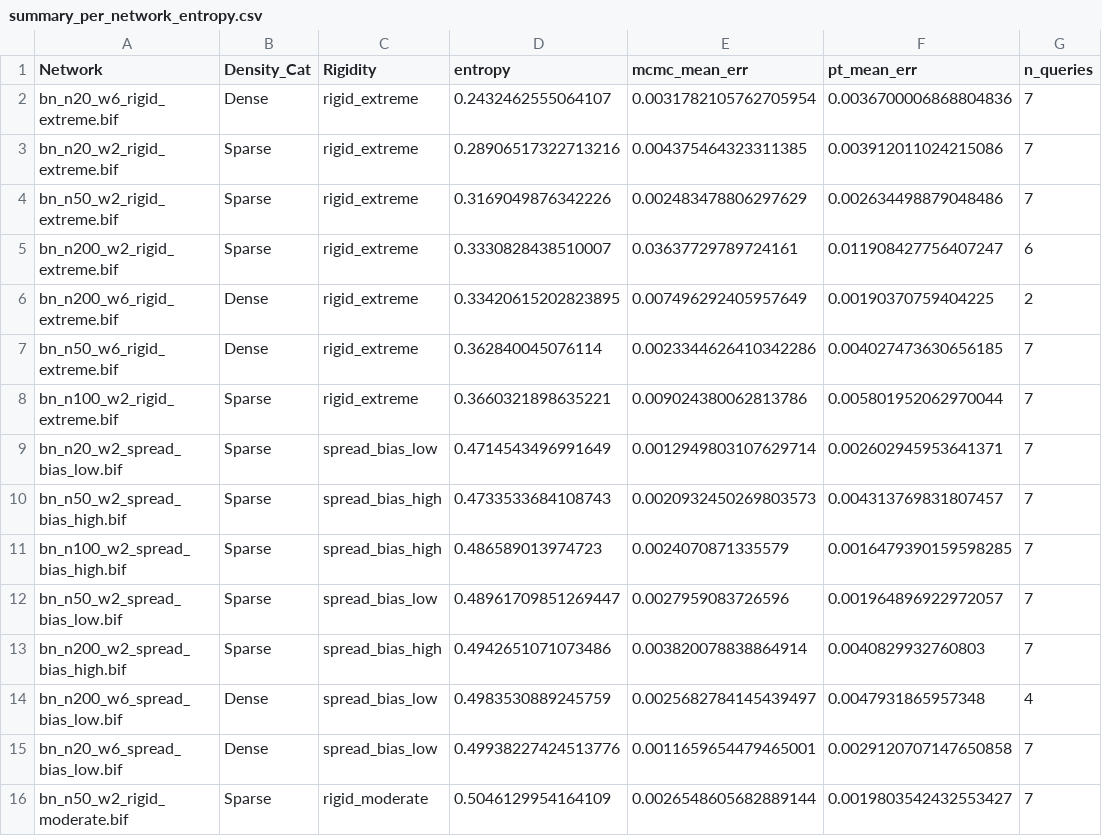
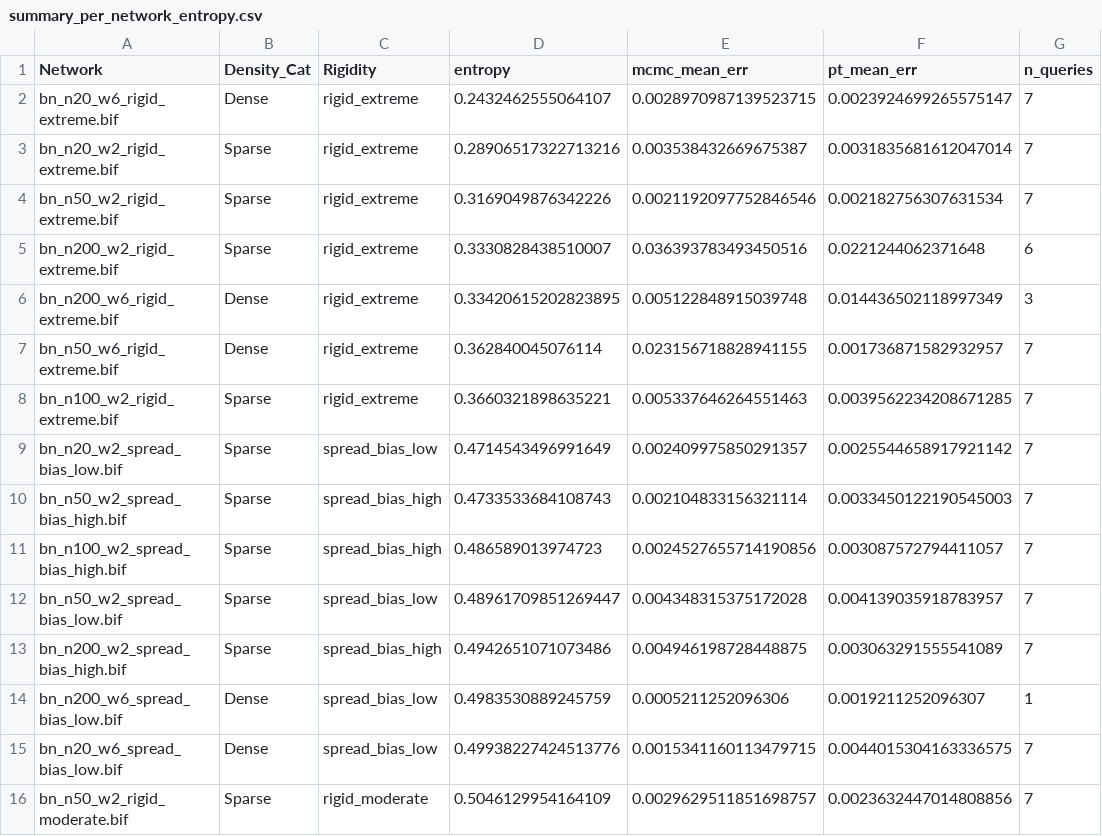
Before and after one commit to jpafcampos/explaining-BNs, a CSV file: src/summary_per_network_entropy.csv, drawn as a sheet; only a part is shown; the diff covers the shown part only.

```diff
--- a/src/summary_per_network_entropy.csv
+++ b/src/summary_per_network_entropy.csv
@@ -1,16 +1,16 @@
 Network,Density_Cat,Rigidity,entropy,mcmc_mean_err,pt_mean_err,n_queries
-bn_n20_w6_rigid_extreme.bif,Dense,rigid_extreme,0.2432462555064107,0.0031782105762705954,0.0036700006868804836,7
-bn_n20_w2_rigid_extreme.bif,Sparse,rigid_extreme,0.28906517322713216,0.004375464323311385,0.003912011024215086,7
-bn_n50_w2_rigid_extreme.bif,Sparse,rigid_extreme,0.3169049876342226,0.002483478806297629,0.002634498879048486,7
-bn_n200_w2_rigid_extreme.bif,Sparse,rigid_extreme,0.3330828438510007,0.03637729789724161,0.011908427756407247,6
-bn_n200_w6_rigid_extreme.bif,Dense,rigid_extreme,0.33420615202823895,0.007496292405957649,0.00190370759404225,2
-bn_n50_w6_rigid_extreme.bif,Dense,rigid_extreme,0.362840045076114,0.0023344626410342286,0.004027473630656185,7
-bn_n100_w2_rigid_extreme.bif,Sparse,rigid_extreme,0.3660321898635221,0.009024380062813786,0.005801952062970044,7
-bn_n20_w2_spread_bias_low.bif,Sparse,spread_bias_low,0.4714543496991649,0.0012949803107629714,0.002602945953641371,7
-bn_n50_w2_spread_bias_high.bif,Sparse,spread_bias_high,0.4733533684108743,0.0020932450269803573,0.004313769831807457,7
-bn_n100_w2_spread_bias_high.bif,Sparse,spread_bias_high,0.486589013974723,0.0024070871335579,0.0016479390159598285,7
-bn_n50_w2_spread_bias_low.bif,Sparse,spread_bias_low,0.48961709851269447,0.0027959083726596,0.001964896922972057,7
-bn_n200_w2_spread_bias_high.bif,Sparse,spread_bias_high,0.4942651071073486,0.003820078838864914,0.0040829932760803,7
-bn_n200_w6_spread_bias_low.bif,Dense,spread_bias_low,0.4983530889245759,0.0025682784145439497,0.0047931865957348,4
-bn_n20_w6_spread_bias_low.bif,Dense,spread_bias_low,0.49938227424513776,0.0011659654479465001,0.0029120707147650858,7
-bn_n50_w2_rigid_moderate.bif,Sparse,rigid_moderate,0.5046129954164109,0.0026548605682889144,0.0019803542432553427,7
+bn_n20_w6_rigid_extreme.bif,Dense,rigid_extreme,0.2432462555064107,0.0028970987139523715,0.0023924699265575147,7
+bn_n20_w2_rigid_extreme.bif,Sparse,rigid_extreme,0.28906517322713216,0.003538432669675387,0.0031835681612047014,7
+bn_n50_w2_rigid_extreme.bif,Sparse,rigid_extreme,0.3169049876342226,0.0021192097752846546,0.002182756307631534,7
+bn_n200_w2_rigid_extreme.bif,Sparse,rigid_extreme,0.3330828438510007,0.036393783493450516,0.0221244062371648,6
+bn_n200_w6_rigid_extreme.bif,Dense,rigid_extreme,0.33420615202823895,0.005122848915039748,0.014436502118997349,3
+bn_n50_w6_rigid_extreme.bif,Dense,rigid_extreme,0.362840045076114,0.023156718828941155,0.001736871582932957,7
+bn_n100_w2_rigid_extreme.bif,Sparse,rigid_extreme,0.3660321898635221,0.005337646264551463,0.0039562234208671285,7
+bn_n20_w2_spread_bias_low.bif,Sparse,spread_bias_low,0.4714543496991649,0.002409975850291357,0.0025544658917921142,7
+bn_n50_w2_spread_bias_high.bif,Sparse,spread_bias_high,0.4733533684108743,0.002104833156321114,0.0033450122190545003,7
+bn_n100_w2_spread_bias_high.bif,Sparse,spread_bias_high,0.486589013974723,0.0024527655714190856,0.003087572794411057,7
+bn_n50_w2_spread_bias_low.bif,Sparse,spread_bias_low,0.48961709851269447,0.004348315375172028,0.004139035918783957,7
+bn_n200_w2_spread_bias_high.bif,Sparse,spread_bias_high,0.4942651071073486,0.004946198728448875,0.003063291555541089,7
+bn_n200_w6_spread_bias_low.bif,Dense,spread_bias_low,0.4983530889245759,0.0005211252096306,0.0019211252096307,1
+bn_n20_w6_spread_bias_low.bif,Dense,spread_bias_low,0.49938227424513776,0.0015341160113479715,0.0044015304163336575,7
+bn_n50_w2_rigid_moderate.bif,Sparse,rigid_moderate,0.5046129954164109,0.0029629511851698757,0.0023632447014808856,7
```
Also changed, not shown: 1 added row, 5 removed rows and 101 edited cells elsewhere in this file, src/summary_density_rigidity.csv, 24 other files.
